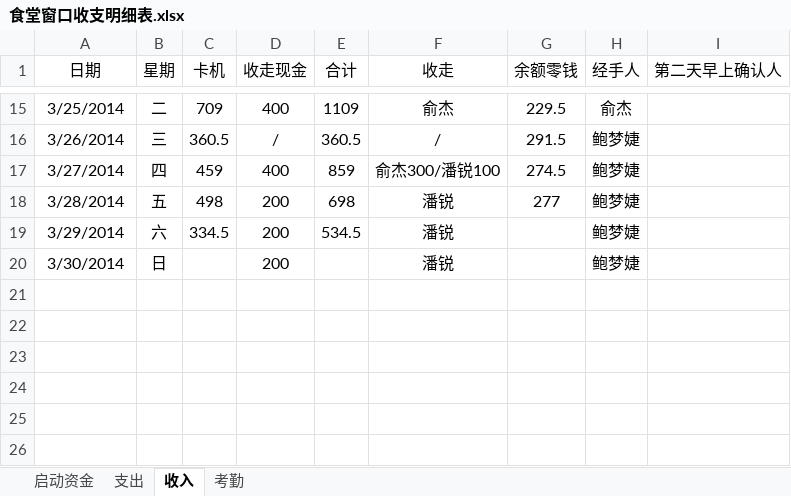
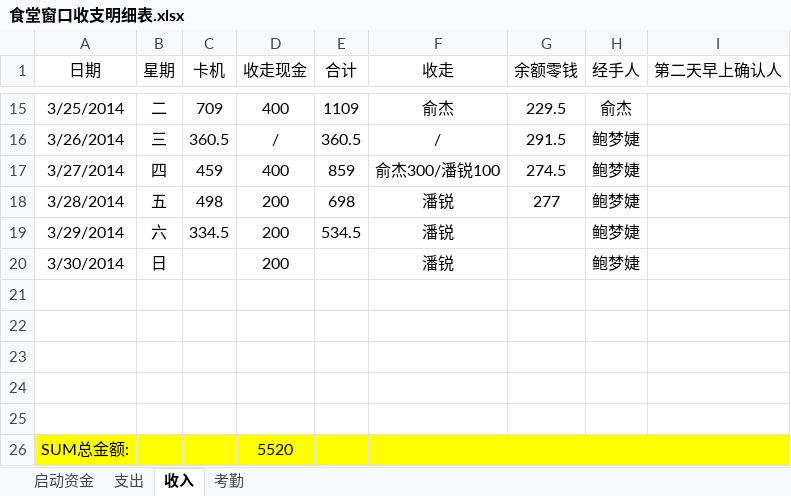
Before and after one commit to suda8/test, an Excel workbook: 食堂窗口收支明细表.xlsx, sheet 收入, drawn as a sheet; only a part is shown, gaps mark what is left out; values as stored, in another font and other column widths than the file's, no borders; the diff names each change by its address in the sheet, - before the commit and + after, or states it on an @@ line.

```diff
--- a/食堂窗口收支明细表.xlsx (sheet 收入)
+++ b/食堂窗口收支明细表.xlsx (sheet 收入)
+row 21: (empty)
+row 22: (empty)
+row 23: (empty)
+row 24: (empty)
+row 25: (empty)
+row 26: SUM总金额: |  |  | 5520
```
Also changed, not shown: sheet 支出.
